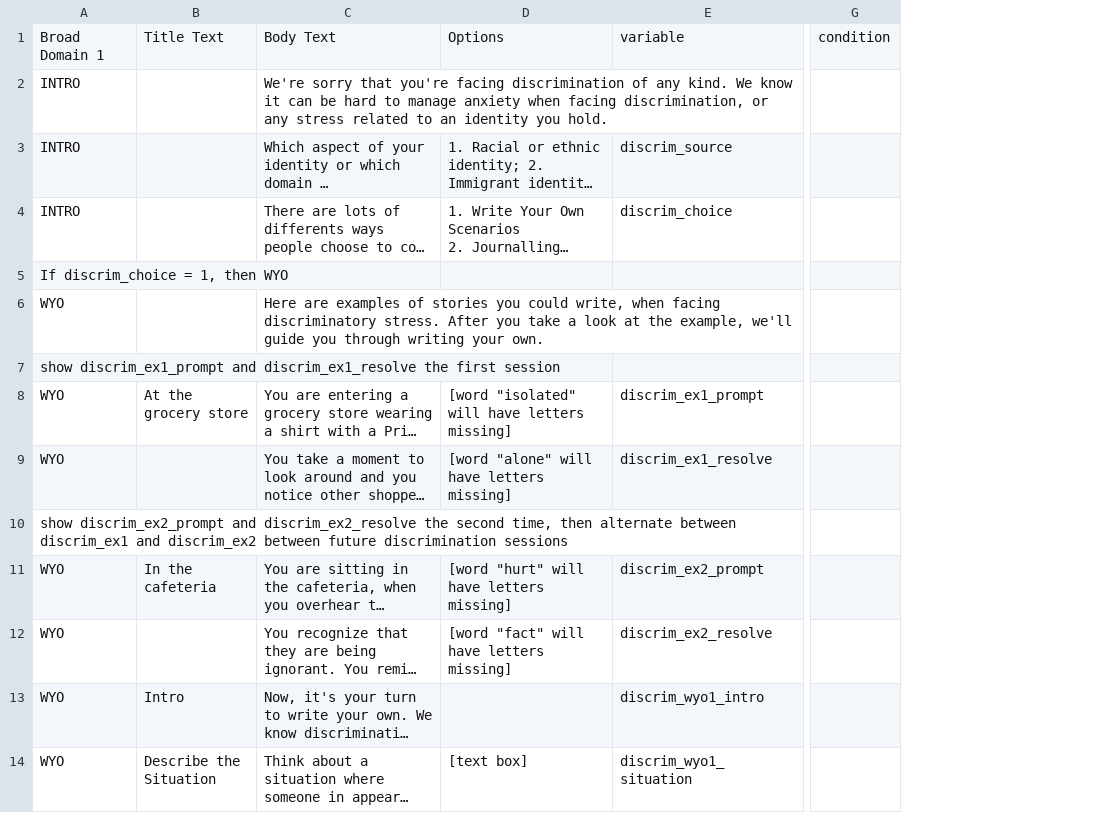
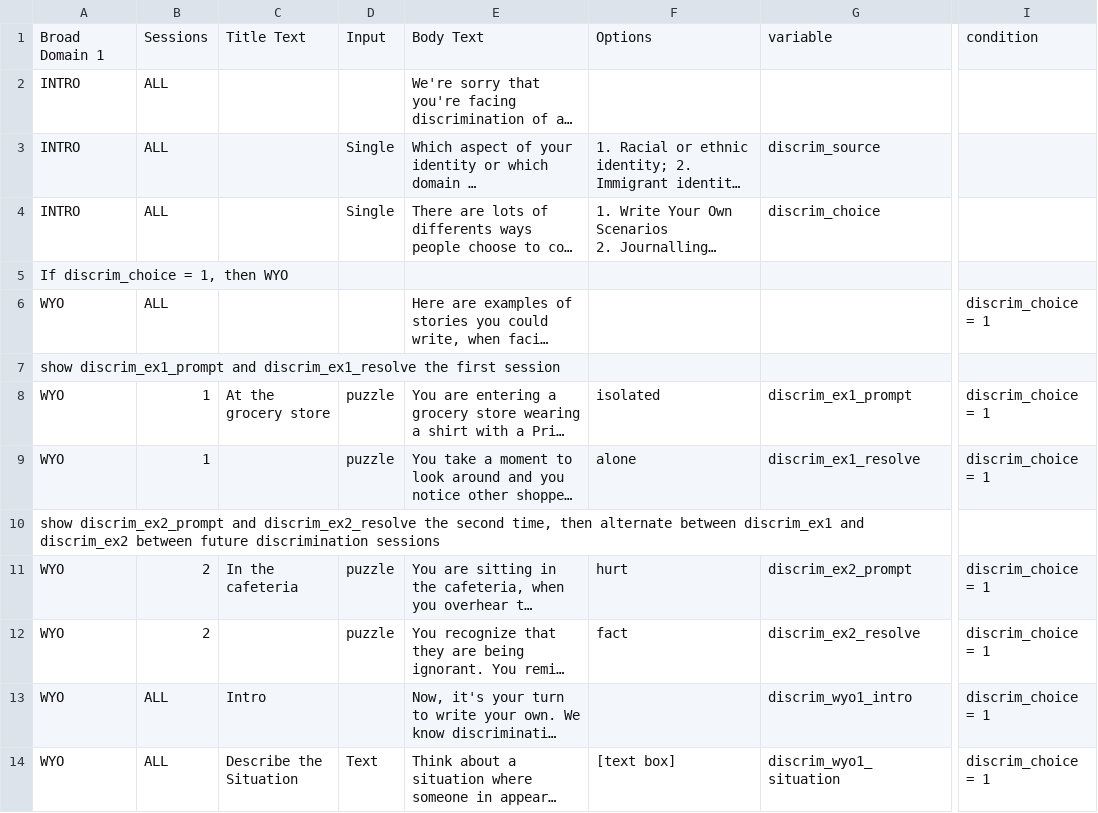
Before and after one commit to digital-trails/leia, a CSV file: make/CSV/LEIA Interventions, Resources, and Tips - Discrimination Options.csv, drawn as a sheet; only a part is shown, gaps mark what is left out; long unchanged cells end in …; removed rows and columns are numbered as before the commit, all else as after; the diff names each change by its address in the sheet, - before the commit and + after, or states it on an @@ line.

Commit message:
Create discrimination domain without resources

```diff
--- a/make/CSV/LEIA Interventions, Resources, and Tips - Discrimination Options.csv
+++ b/make/CSV/LEIA Interventions, Resources, and Tips - Discrimination Options.csv
+column B, rows 1-14: Sessions | ALL | ALL | ALL |  | ALL |  | 1 | 1 |  | 2 | 2 | ALL | ALL
+column D, rows 1-14: Input |  | Single | Single |  |  |  | puzzle | puzzle |  | puzzle | puzzle |  | Text
-column G, row 1: condition
+column I, rows 1-14: condition |  |  |  |  | discrim_choice = 1 |  | discrim_choice = 1 | discrim_choice = 1 |  | discrim_choice = 1 | discrim_choice = 1 | discrim_choice = 1 | discrim_choice = 1
-F8: [word "isolated" will have letters missing]
+F8: isolated
-F9: [word "alone" will have letters missing]
+F9: alone
-F11: [word "hurt" will have letters missing]
+F11: hurt
-F12: [word "fact" will have letters missing]
+F12: fact
```
Also changed, not shown: 33 other files.
